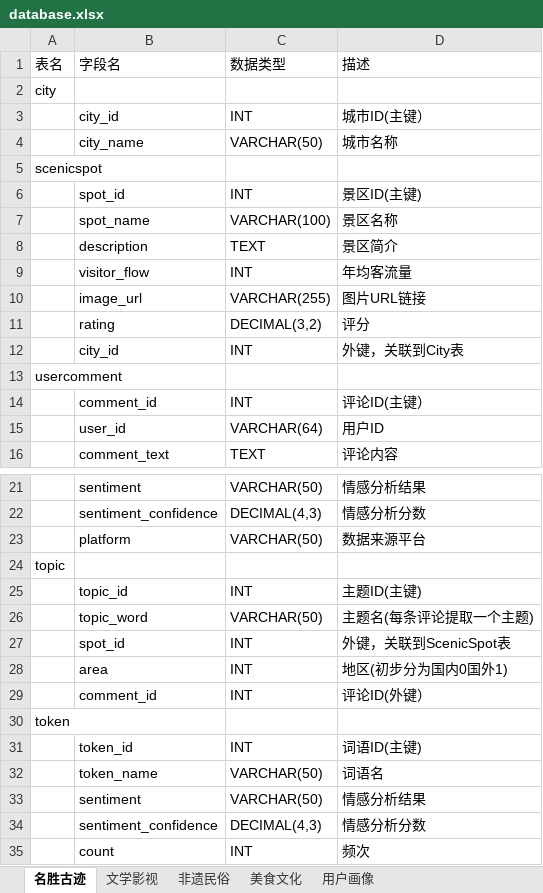
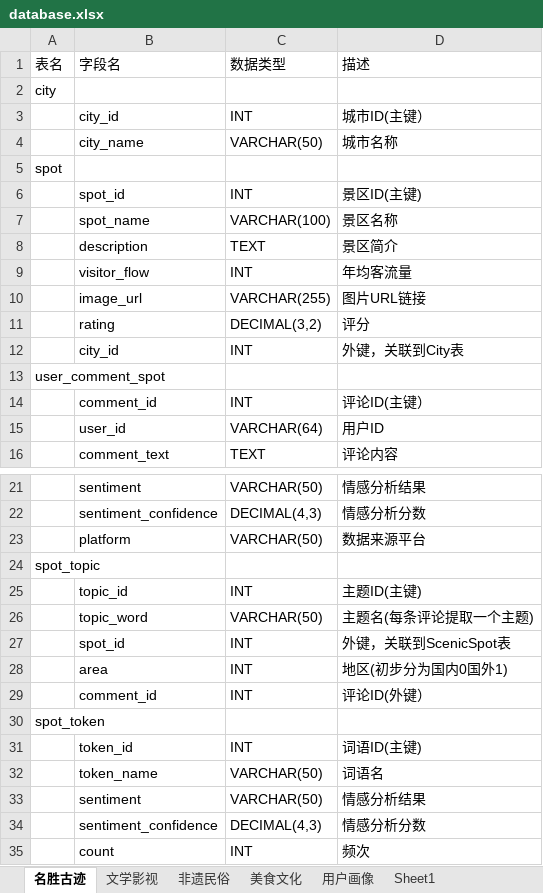
Before and after one commit to Deeraniy/HX_cultural_transmission_sys, an Excel workbook: doc/database.xlsx, sheet 名胜古迹, drawn as a sheet; only a part is shown, gaps mark what is left out; values as stored, in another font and other column widths than the file's, no borders; the diff names each change by its address in the sheet, - before the commit and + after, or states it on an @@ line.

```diff
--- a/doc/database.xlsx (sheet 名胜古迹)
+++ b/doc/database.xlsx (sheet 名胜古迹)
+sheet tab: Sheet1
-A5 (表名): scenicspot
+A5 (表名): spot
-A13 (表名): usercomment
+A13 (表名): user_comment_spot
-A24 (表名): topic
+A24 (表名): spot_topic
-A30 (表名): token
+A30 (表名): spot_token
```
Also changed, not shown: sheet 用户画像.
